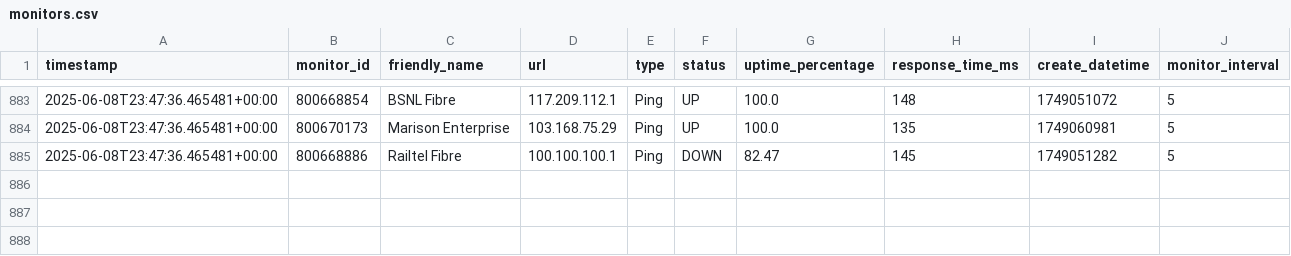
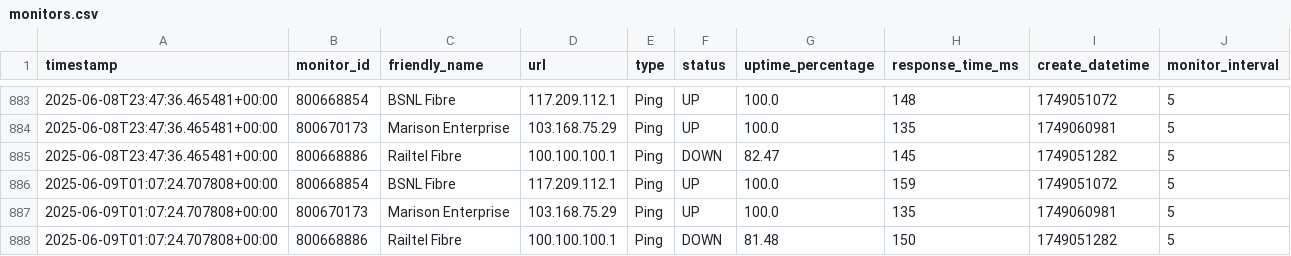
Before and after one commit to yss1235-why/isp-monitor, a CSV file: data/uptimerobot/monitors.csv, drawn as a sheet; only a part is shown, gaps mark what is left out.

```diff
--- a/data/uptimerobot/monitors.csv
+++ b/data/uptimerobot/monitors.csv
@@ -885 +885,4 @@ timestamp,monitor_id,friendly_name,url,type,status,uptime_percentage,response_ti
 2025-06-08T23:47:36.465481+00:00,800668886,Railtel Fibre,100.100.100.1,Ping,DOWN,82.47,145,1749051282,5
+2025-06-09T01:07:24.707808+00:00,800668854,BSNL Fibre,117.209.112.1,Ping,UP,100.0,159,1749051072,5
+2025-06-09T01:07:24.707808+00:00,800670173,Marison Enterprise,103.168.75.29,Ping,UP,100.0,135,1749060981,5
+2025-06-09T01:07:24.707808+00:00,800668886,Railtel Fibre,100.100.100.1,Ping,DOWN,81.48,150,1749051282,5
```
Also changed, not shown: 2 other files.
